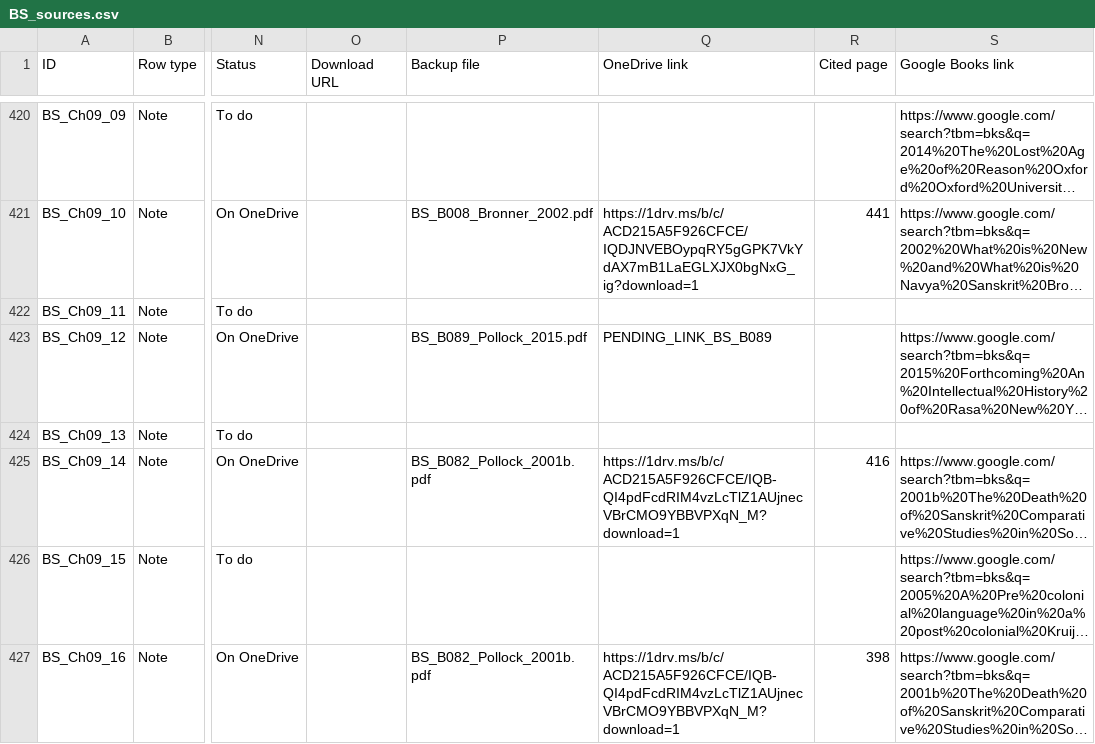
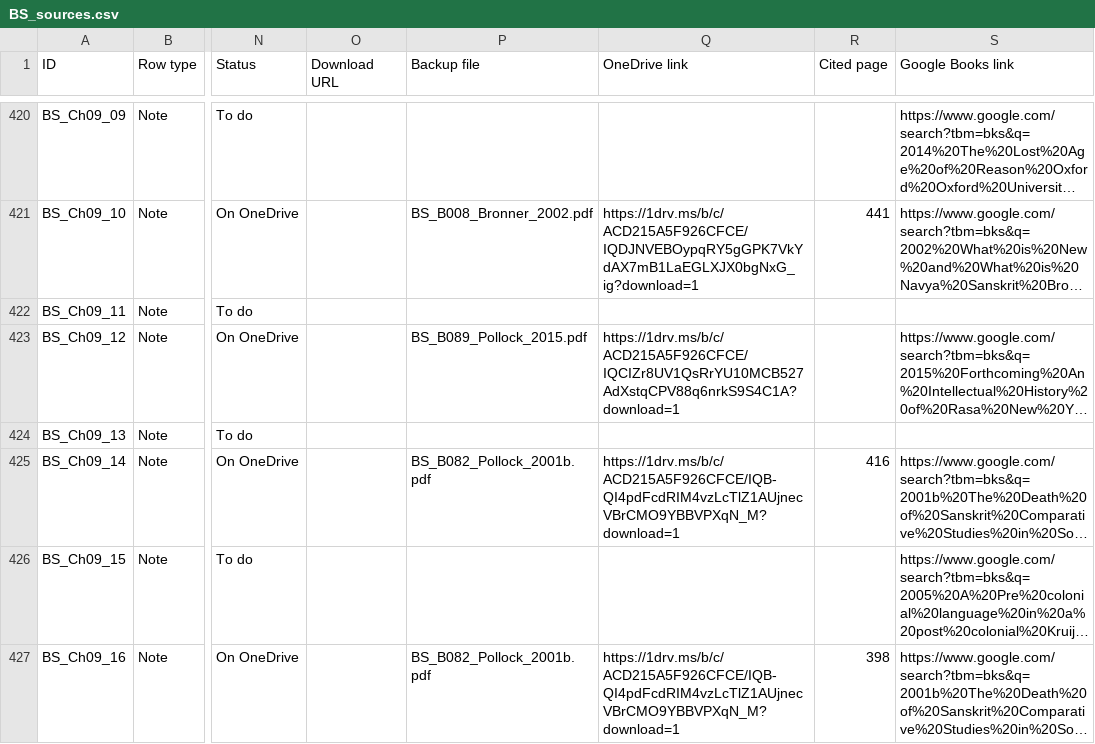
Before and after one commit to ankita-jagdeep123/if-books-backup, a CSV file: books/BS/BS_sources.csv, drawn as a sheet; only a part is shown, gaps mark what is left out; long unchanged cells end in …; the diff covers the shown part only; the diff names each change by its address in the sheet, - before the commit and + after, or states it on an @@ line.

Commit message:
BS: view link filled for Pollock (B089) on 7 notes with the equivalent sentence; 371 saved + 64 buy-only = 435 of 479. Other books unchanged

```diff
--- a/books/BS/BS_sources.csv
+++ b/books/BS/BS_sources.csv
-Q423 (OneDrive link): PENDING_LINK_BS_B089
+Q423 (OneDrive link): https://1drv.ms/b/c/ACD215A5F926CFCE/IQCIZr8UV1QsRrYU10MCB527AdXstqCPV88q6nrkS9S4C1A?download=1
```
Also changed, not shown: 6 edited cells elsewhere in this file, 2 other files.
